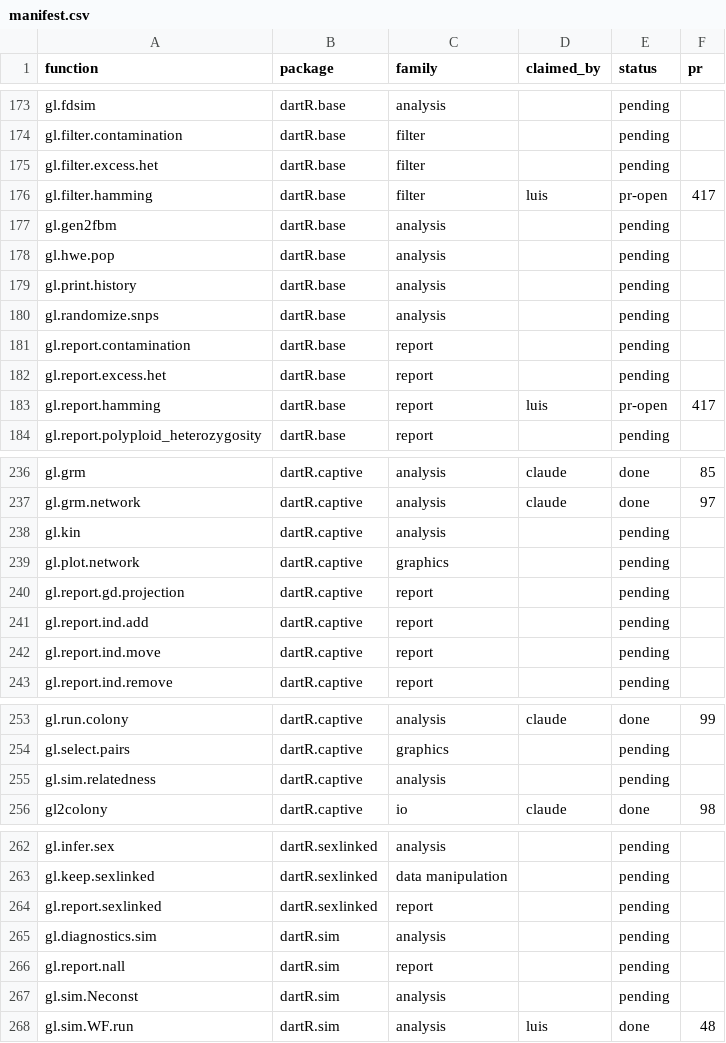
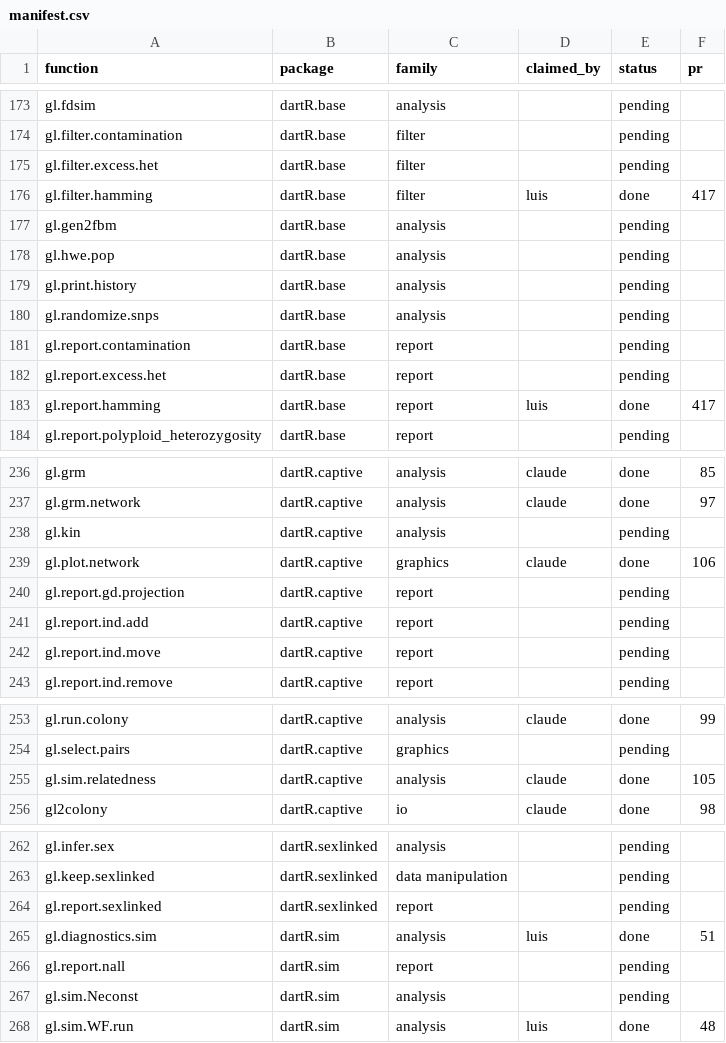
Before and after one commit to green-striped-gecko/dartR.base, a CSV file: function-review/manifest.csv, drawn as a sheet; only a part is shown, gaps mark what is left out; the diff covers the shown part only.

Commit message:
function-review manifest: 8 rows done after merges (#417, popgen #101, captive #105/#106, sim #51)
Checked with gh pr view: dartR.base #417 (gl.filter.hamming,
gl.report.hamming, utils.hamming.prepare), dartR.popgen #101
(gl.run.faststructure, gl.plot.faststructure), dartR.captive #105
(gl.sim.relatedness) and #106 (gl.plot.network), dartR.sim #51
(gl.diagnostics.sim) are all MERGED.

```diff
--- a/function-review/manifest.csv
+++ b/function-review/manifest.csv
@@ -175,3 +175,3 @@ gl.filter.contamination,dartR.base,filter,,pending,
 gl.filter.excess.het,dartR.base,filter,,pending,
-gl.filter.hamming,dartR.base,filter,luis,pr-open,417
+gl.filter.hamming,dartR.base,filter,luis,done,417
 gl.gen2fbm,dartR.base,analysis,,pending,
@@ -182,3 +182,3 @@ gl.report.contamination,dartR.base,report,,pending,
 gl.report.excess.het,dartR.base,report,,pending,
-gl.report.hamming,dartR.base,report,luis,pr-open,417
+gl.report.hamming,dartR.base,report,luis,done,417
 gl.report.polyploid_heterozygosity,dartR.base,report,,pending,
@@ -238,3 +238,3 @@ gl.grm.network,dartR.captive,analysis,claude,done,97
 gl.kin,dartR.captive,analysis,,pending,
-gl.plot.network,dartR.captive,graphics,,pending,
+gl.plot.network,dartR.captive,graphics,claude,done,106
 gl.report.gd.projection,dartR.captive,report,,pending,
@@ -254,3 +254,3 @@ gl.run.colony,dartR.captive,analysis,claude,done,99
 gl.select.pairs,dartR.captive,graphics,,pending,
-gl.sim.relatedness,dartR.captive,analysis,,pending,
+gl.sim.relatedness,dartR.captive,analysis,claude,done,105
 gl2colony,dartR.captive,io,claude,done,98
@@ -264,3 +264,3 @@ gl.keep.sexlinked,dartR.sexlinked,data manipulation,,pending,
 gl.report.sexlinked,dartR.sexlinked,report,,pending,
-gl.diagnostics.sim,dartR.sim,analysis,,pending,
+gl.diagnostics.sim,dartR.sim,analysis,luis,done,51
 gl.report.nall,dartR.sim,report,,pending,
```
Also changed, not shown: 3 edited cells elsewhere in this file.
